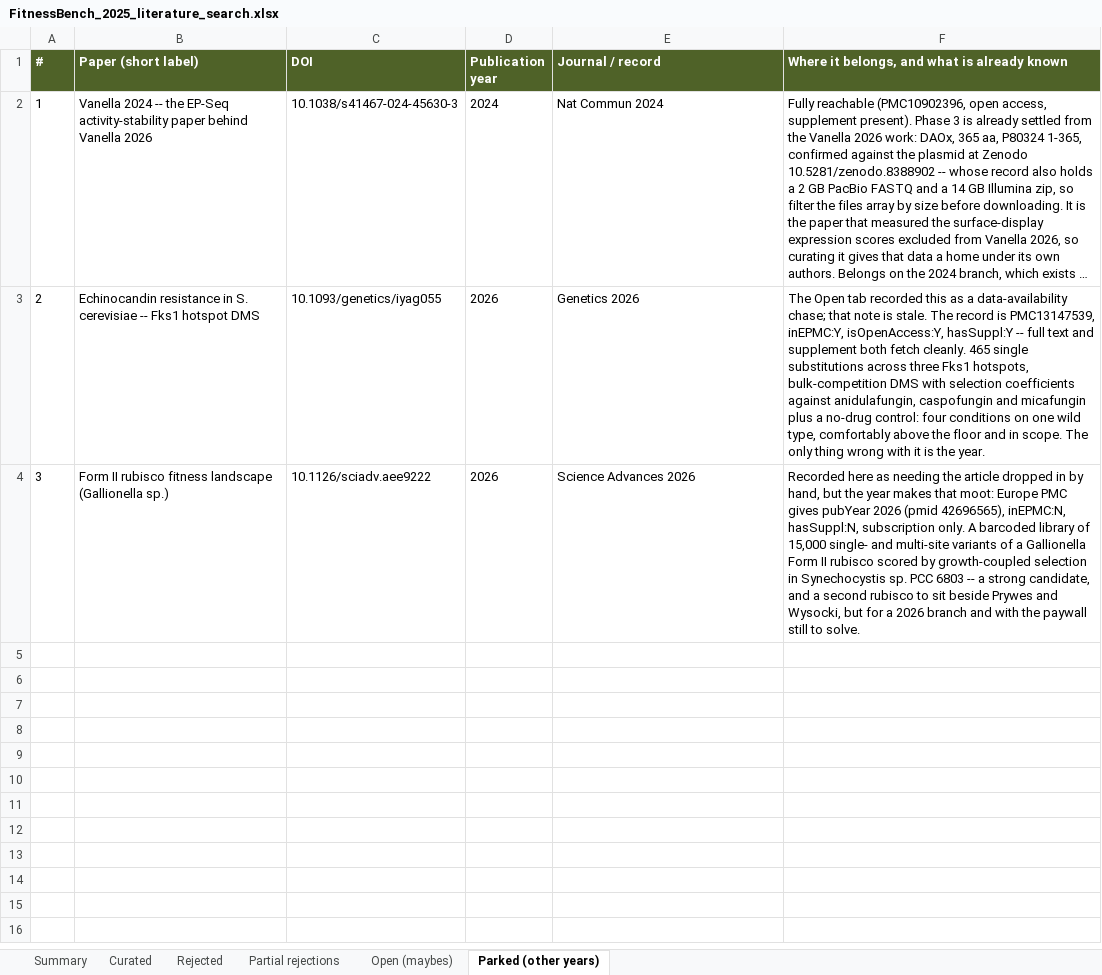
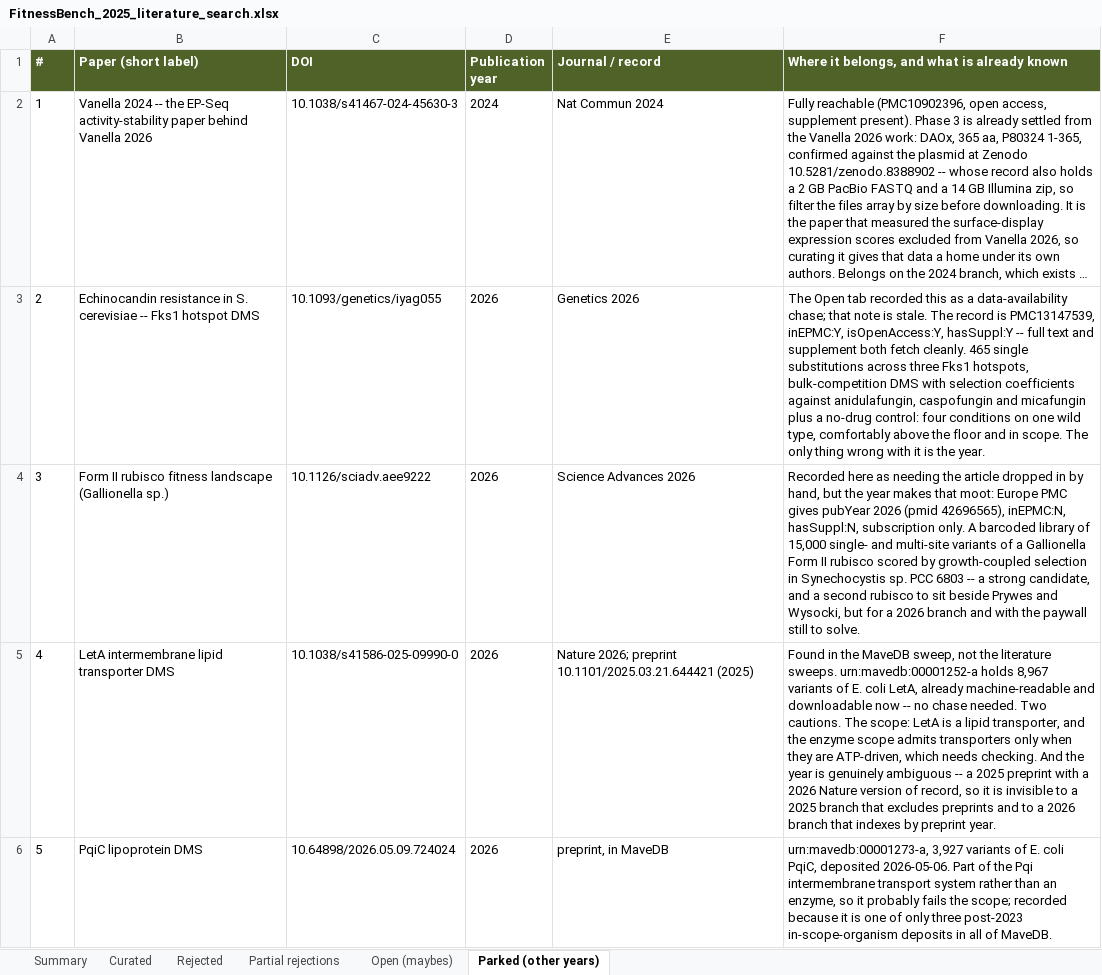
Before and after one commit to JYT86/fitnessbench, an Excel workbook: FitnessBench_2025_literature_search.xlsx, sheet Parked (other years), drawn as a sheet; only a part is shown; long unchanged cells end in …; values as stored, in another font and other column widths than the file's, no borders; the diff covers the shown part only; the diff names each change by its address in the sheet, - before the commit and + after, or states it on an @@ line.

```diff
--- a/FitnessBench_2025_literature_search.xlsx (sheet Parked (other years))
+++ b/FitnessBench_2025_literature_search.xlsx (sheet Parked (other years))
+row 5: 4 | LetA intermembrane lipid transporter DMS | 10.1038/s41586-025-09990-0 | 2026 | Nature 2026; preprint 10.1101/2025.03.21.644421 (2025) | Found in the MaveDB sweep, not the literature sweeps. urn:mavedb:00001252-a holds 8,967 variants of E. coli LetA, already machine-readable and downloadable now -- no chase needed. Two cautions. The scope: LetA is a lipid transporter, and the enzyme scope admits transporters only when they are ATP-driven, which needs checking. And the year is genuinely ambiguous -- a 2025 preprint with a 2026 Nature version of record, so it is invisible to a 2025 branch that excludes preprints and to a 2026 branch that indexes by preprint year.
+row 6: 5 | PqiC lipoprotein DMS | 10.64898/2026.05.09.724024 | 2026 | preprint, in MaveDB | urn:mavedb:00001273-a, 3,927 variants of E. coli PqiC, deposited 2026-05-06. Part of the Pqi intermembrane transport system rather than an enzyme, so it probably fails the scope; recorded because it is one of only three post-2023 in-scope-organism deposits in all of MaveDB.
```
Also changed, not shown: 2 added rows elsewhere in this sheet, sheet Open (maybes), sheet Rejected, sheet Summary, sheet Curated, 1 other file.
